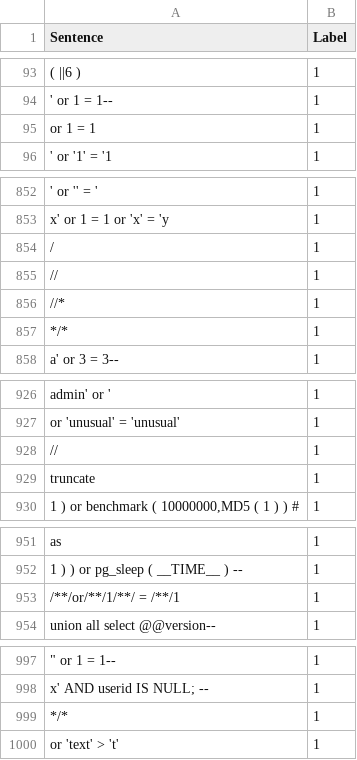
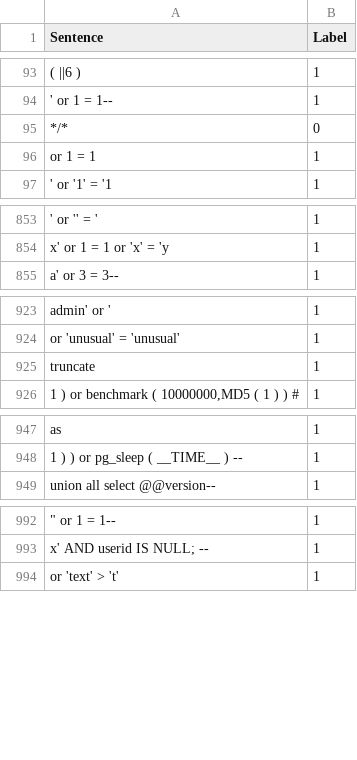
Before and after one commit to htoohlaoo/HTTP_LOAD_BALANCER, a CSV file: archive/sqli.csv, drawn as a sheet; only a part is shown, gaps mark what is left out; removed rows and columns are numbered as before the commit, all else as after; the diff covers the shown part only; the diff names each change by its address in the sheet, - before the commit and + after, or states it on an @@ line.

```diff
--- a/archive/sqli.csv
+++ b/archive/sqli.csv
+row 95: */* | 0
-row 854: / | 1
-row 855: // | 1
-row 856: //* | 1
-row 857: */* | 1
-row 928: // | 1
-row 953: /**/or/**/1/**/ = /**/1 | 1
-row 999: */* | 1
```
Also changed, not shown: 1 removed row elsewhere in this file, 8 other files.
